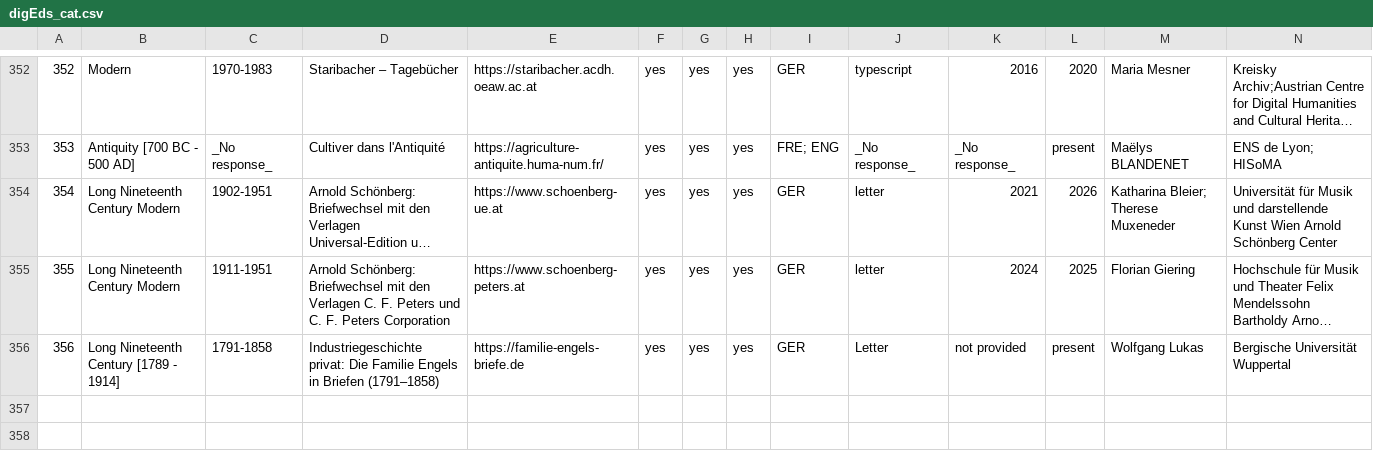
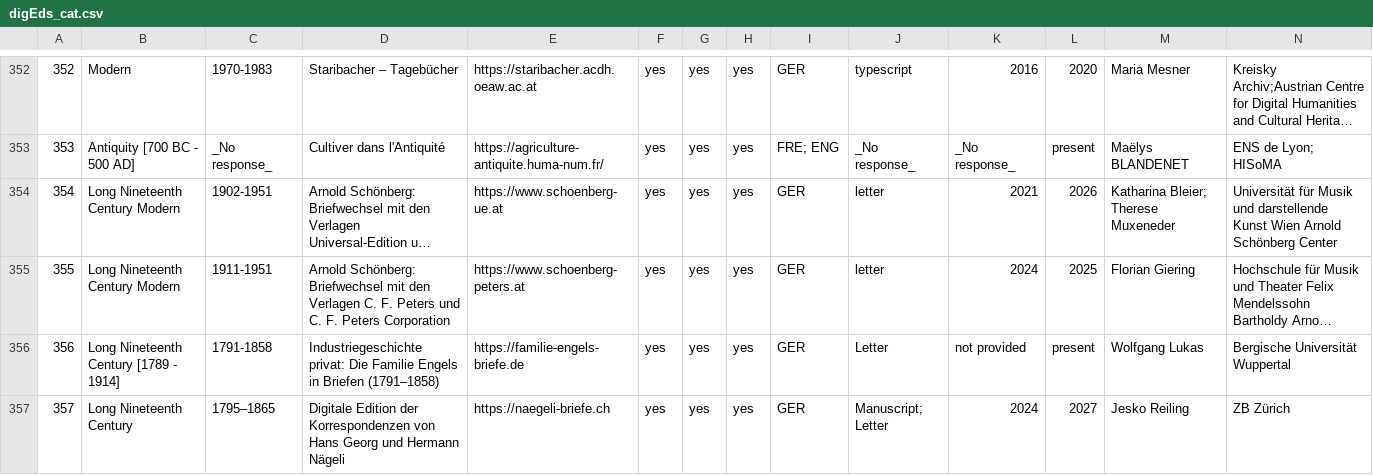
Before and after one commit to dig-Eds-cat/digEds_cat, a CSV file: digEds_cat.csv, drawn as a sheet; only a part is shown, gaps mark what is left out; long unchanged cells end in …; rows hold the shown columns only; the diff names each change by its address in the sheet, - before the commit and + after, or states it on an @@ line.

Commit message:
Update digEds_cat.csv

```diff
--- a/digEds_cat.csv
+++ b/digEds_cat.csv
+row 357: 357 | Long Nineteenth Century | 1795–1865 | Digitale Edition der Korrespondenzen von Hans Georg und Hermann Nägeli | https://naegeli-briefe.ch | yes | yes | yes | GER | Manuscript; Letter | 2024 | 2027 | Jesko Reiling | ZB Zürich
```
